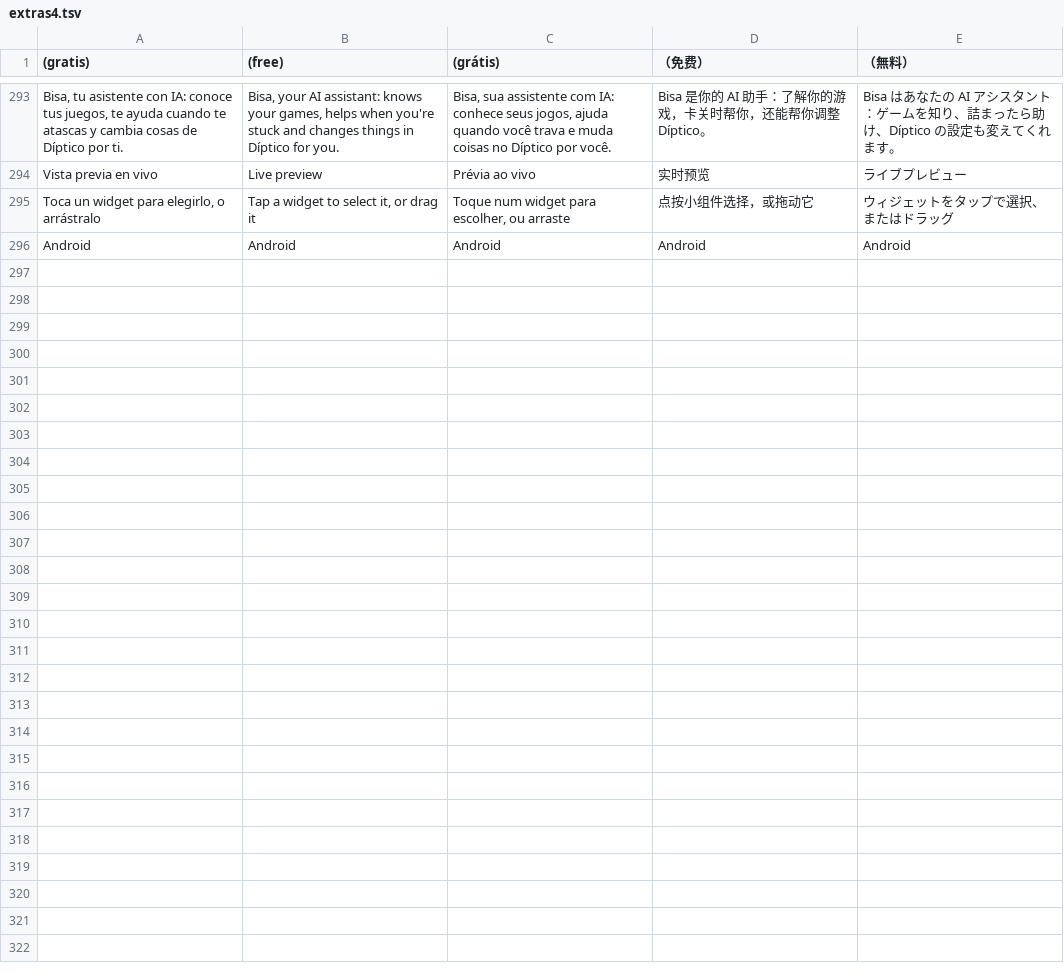
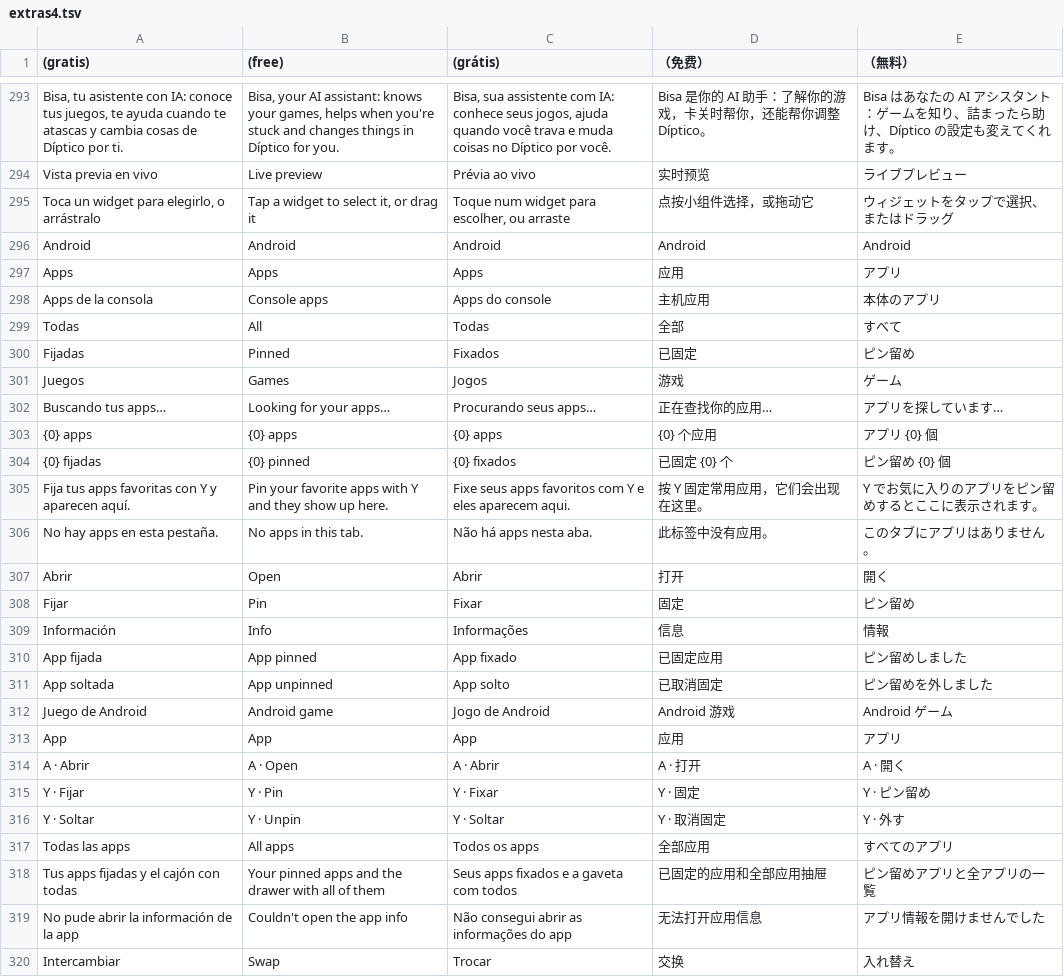
Before and after one commit to nikalbazu24/Diptico-frontend, a TSV file: herramientas/traducir/extras4.tsv, drawn as a sheet; only a part is shown, gaps mark what is left out; the diff names each change by its address in the sheet, - before the commit and + after, or states it on an @@ line.

```diff
--- a/herramientas/traducir/extras4.tsv
+++ b/herramientas/traducir/extras4.tsv
+row 297: Apps | Apps | Apps | 应用 | アプリ
+row 298: Apps de la consola | Console apps | Apps do console | 主机应用 | 本体のアプリ
+row 299: Todas | All | Todas | 全部 | すべて
+row 300: Fijadas | Pinned | Fixados | 已固定 | ピン留め
+row 301: Juegos | Games | Jogos | 游戏 | ゲーム
+row 302: Buscando tus apps… | Looking for your apps… | Procurando seus apps… | 正在查找你的应用… | アプリを探しています…
+row 303: {0} apps | {0} apps | {0} apps | {0} 个应用 | アプリ {0} 個
+row 304: {0} fijadas | {0} pinned | {0} fixados | 已固定 {0} 个 | ピン留め {0} 個
+row 305: Fija tus apps favoritas con Y y aparecen aquí. | Pin your favorite apps with Y and they show up here. | Fixe seus apps favoritos com Y e eles aparecem aqui. | 按 Y 固定常用应用，它们会出现在这里。 | Y でお気に入りのアプリをピン留めするとここに表示されます。
+row 306: No hay apps en esta pestaña. | No apps in this tab. | Não há apps nesta aba. | 此标签中没有应用。 | このタブにアプリはありません。
+row 307: Abrir | Open | Abrir | 打开 | 開く
+row 308: Fijar | Pin | Fixar | 固定 | ピン留め
+row 309: Información | Info | Informações | 信息 | 情報
+row 310: App fijada | App pinned | App fixado | 已固定应用 | ピン留めしました
+row 311: App soltada | App unpinned | App solto | 已取消固定 | ピン留めを外しました
+row 312: Juego de Android | Android game | Jogo de Android | Android 游戏 | Android ゲーム
+row 313: App | App | App | 应用 | アプリ
+row 314: A · Abrir | A · Open | A · Abrir | A · 打开 | A · 開く
+row 315: Y · Fijar | Y · Pin | Y · Fixar | Y · 固定 | Y · ピン留め
+row 316: Y · Soltar | Y · Unpin | Y · Soltar | Y · 取消固定 | Y · 外す
+row 317: Todas las apps | All apps | Todos os apps | 全部应用 | すべてのアプリ
+row 318: Tus apps fijadas y el cajón con todas | Your pinned apps and the drawer with all of them | Seus apps fixados e a gaveta com todos | 已固定的应用和全部应用抽屉 | ピン留めアプリと全アプリの一覧
+row 319: No pude abrir la información de la app | Couldn't open the app info | Não consegui abrir as informações do app | 无法打开应用信息 | アプリ情報を開けませんでした
+row 320: Intercambiar | Swap | Trocar | 交换 | 入れ替え
```
Also changed, not shown: 11 other files.
